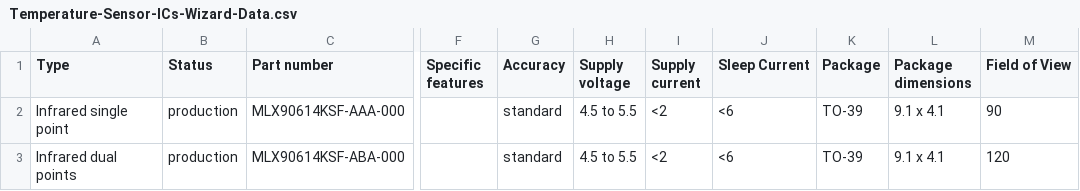
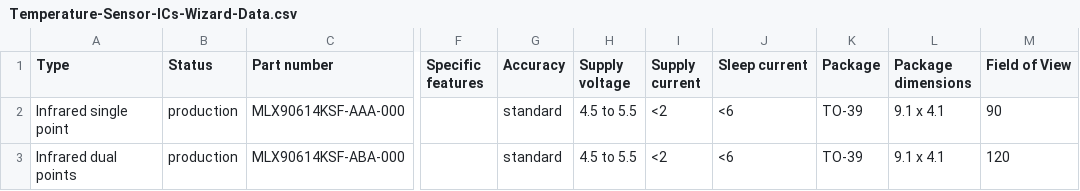
Before and after one commit to MelexisBC/Wizard--Temperature-Sensor-ICs-Data, a CSV file: Temperature-Sensor-ICs-Wizard-Data.csv, drawn as a sheet; only a part is shown, gaps mark what is left out; the diff names each change by its address in the sheet, - before the commit and + after, or states it on an @@ line.

Commit message:
Wizard - Temperature sensor ICs - Google sheet updated

```diff
--- a/Temperature-Sensor-ICs-Wizard-Data.csv
+++ b/Temperature-Sensor-ICs-Wizard-Data.csv
-J1: Sleep Current
+J1: Sleep current
```
